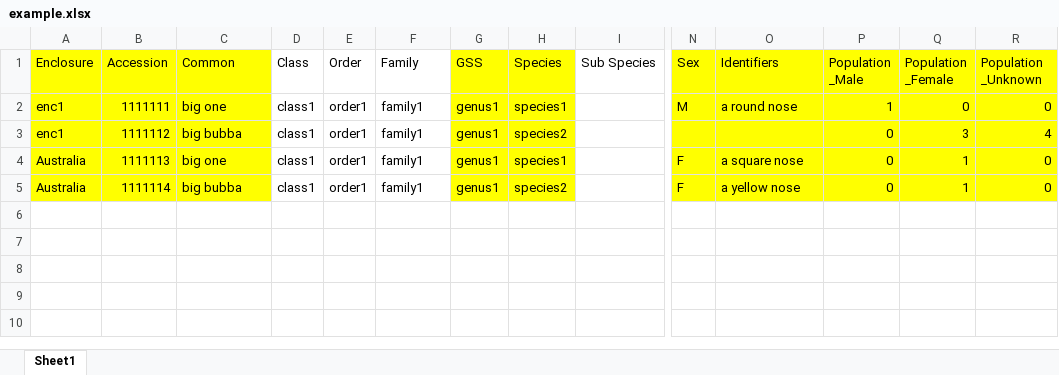
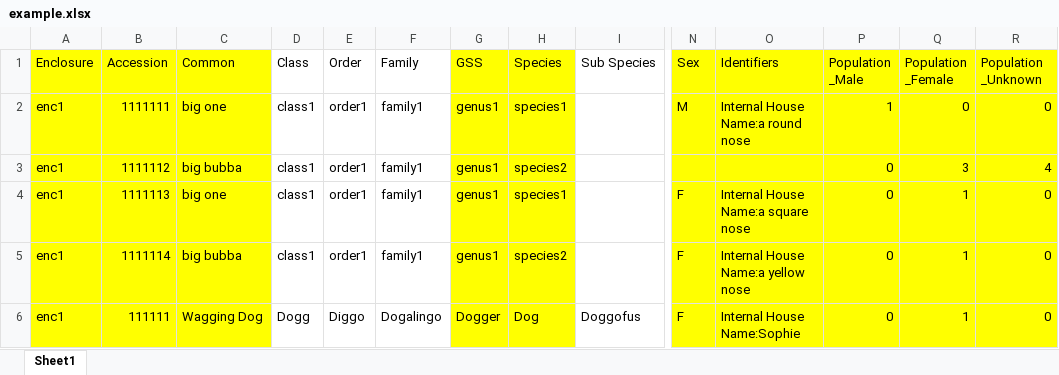
Before and after one commit to falkben/zootable, an Excel workbook: zootable/test_data/example.xlsx, sheet Sheet1, drawn as a sheet; only a part is shown, gaps mark what is left out; values as stored, in another font and other column widths than the file's, no borders; rows hold the shown columns only; the diff names each change by its address in the sheet, - before the commit and + after, or states it on an @@ line.

Commit message:
update example

```diff
--- a/zootable/test_data/example.xlsx (sheet Sheet1)
+++ b/zootable/test_data/example.xlsx (sheet Sheet1)
-O2 (Identifiers): a round nose
+O2 (Identifiers): Internal House Name:a round nose
-A4:A5 (Enclosure): Australia
+A4:A5 (Enclosure): enc1
-O4 (Identifiers): a square nose
+O4 (Identifiers): Internal House Name:a square nose
-O5 (Identifiers): a yellow nose
+O5 (Identifiers): Internal House Name:a yellow nose
+row 6: enc1 | 111111 | Wagging Dog | Dogg | Diggo | Dogalingo | Dogger | Dog | Doggofus | F | Internal House Name:Sophie | 0 | 1 | 0
```
Also changed, not shown: 1 other file.
